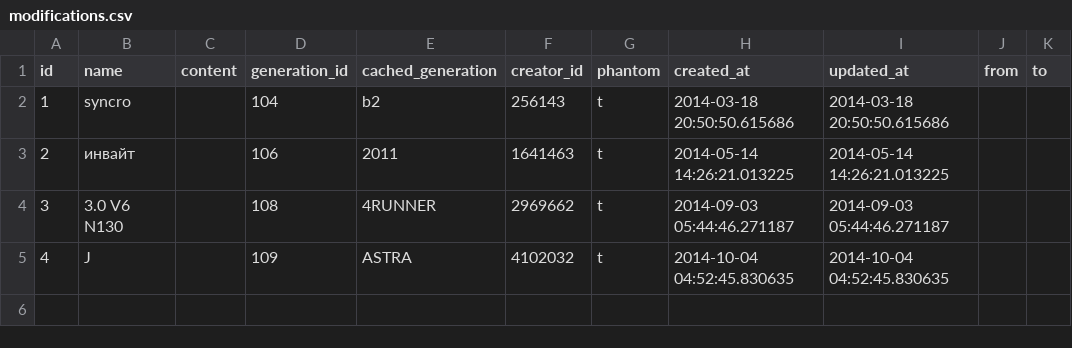
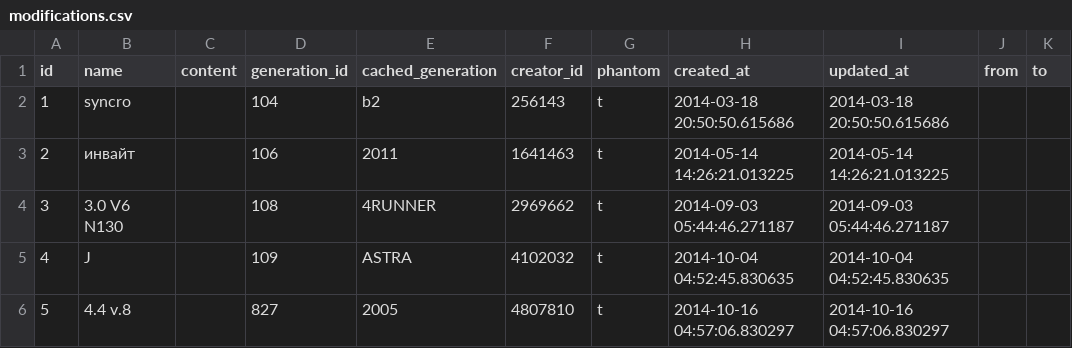
Before and after one commit to woto/yaponama_2012, a CSV file: data/modifications.csv, drawn as a sheet.

```diff
--- a/data/modifications.csv
+++ b/data/modifications.csv
@@ -5 +5,2 @@ id,name,content,generation_id,cached_generation,creator_id,phantom,created_at,up
 4,J,,109,ASTRA,4102032,t,2014-10-04 04:52:45.830635,2014-10-04 04:52:45.830635,,
+5,4.4 v.8,,827,2005,4807810,t,2014-10-16 04:57:06.830297,2014-10-16 04:57:06.830297,,
```
Also changed, not shown: data/bots.csv, data/spare_catalogs.csv, 5 other files.
